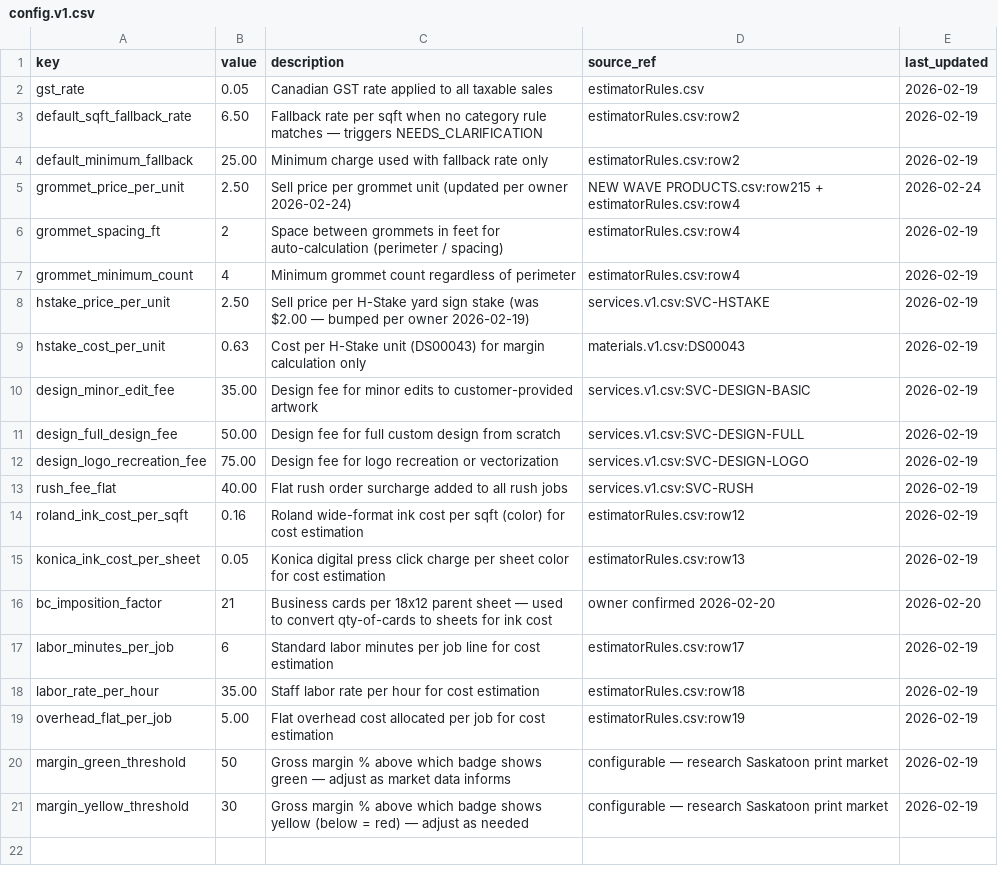
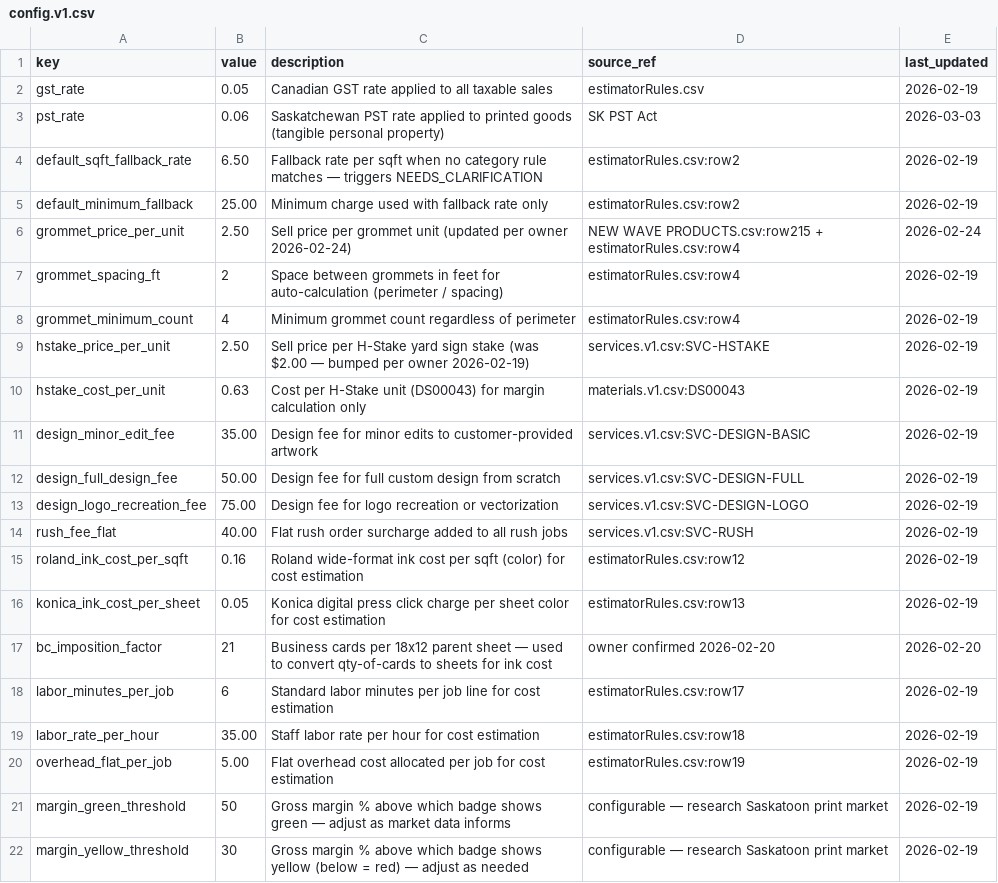
Before and after one commit to tubby124/truecolor-estimator, a CSV file: data/tables/config.v1.csv, drawn as a sheet.

```diff
--- a/data/tables/config.v1.csv
+++ b/data/tables/config.v1.csv
@@ -2,2 +2,3 @@ key,value,description,source_ref,last_updated
 gst_rate,0.05,Canadian GST rate applied to all taxable sales,estimatorRules.csv,2026-02-19
+pst_rate,0.06,Saskatchewan PST rate applied to printed goods (tangible personal property),SK PST Act,2026-03-03
 default_sqft_fallback_rate,6.50,Fallback rate per sqft when no category rule matches — triggers NEEDS_CLARIFICATION,estimatorRules.csv:row2,2026-02-19
```
Also changed, not shown: 13 other files.
